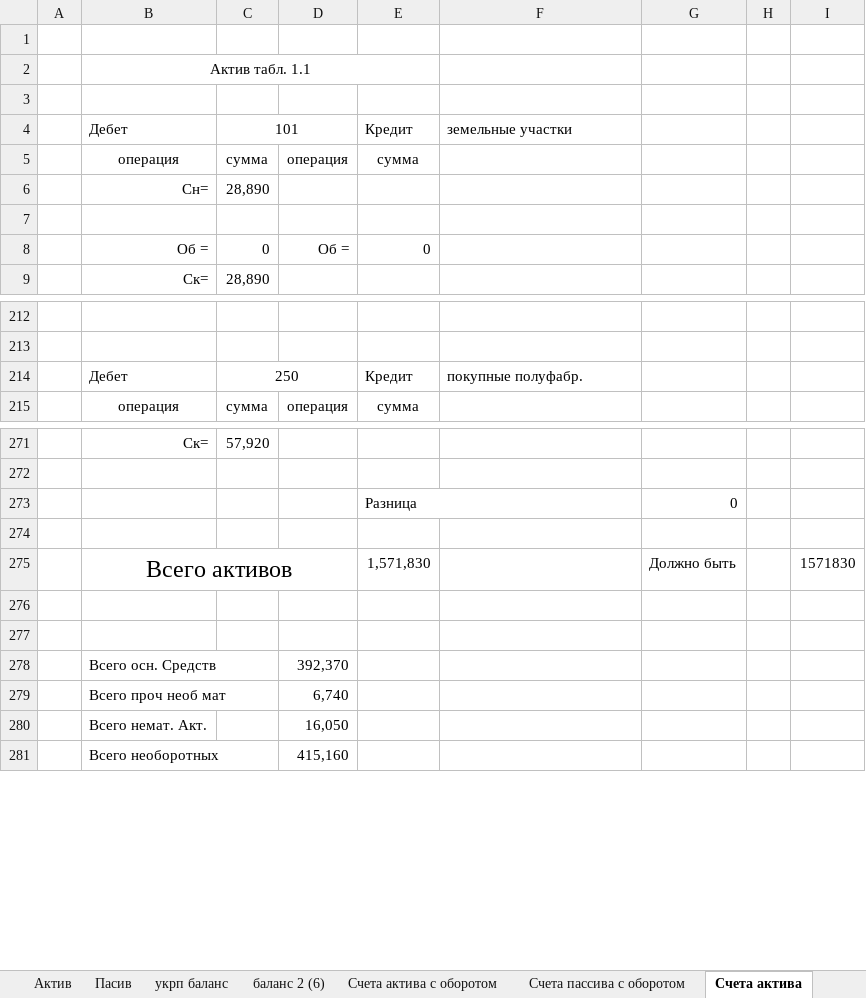
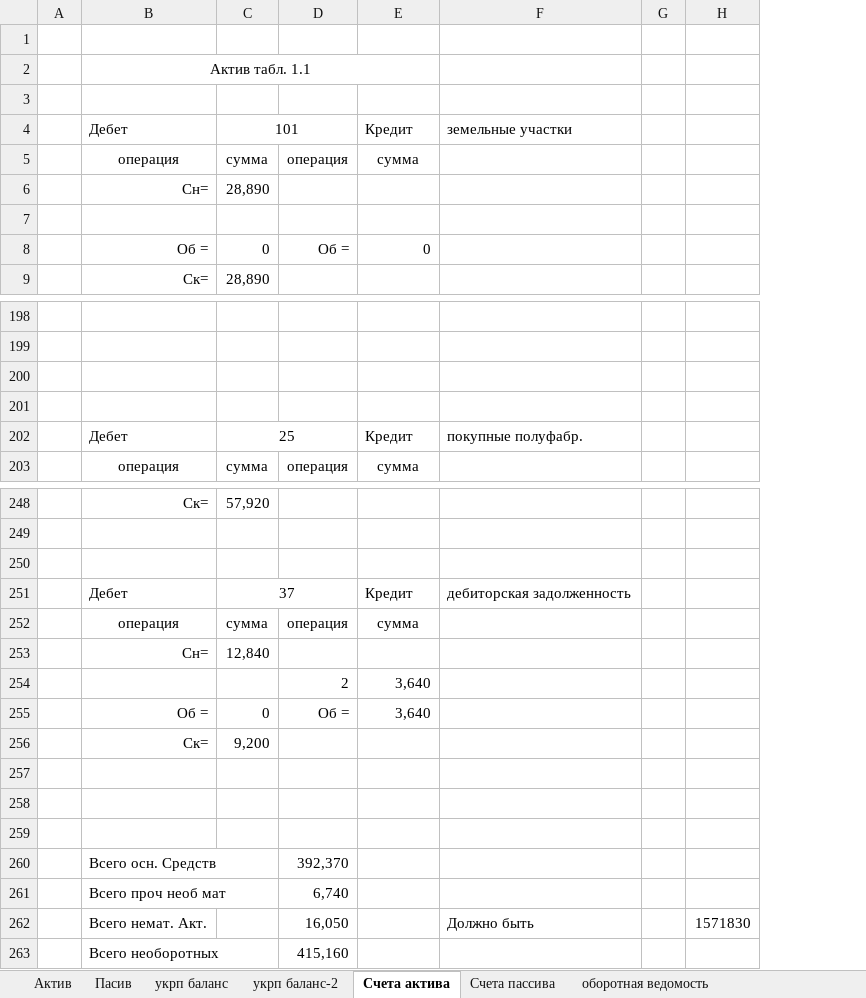
Before and after one commit to Antis28/Institute, an Excel workbook: Контрольные на 4-й семестр/Финансовый учет/Контрольная/расчте.xlsx, sheet Счета актива, drawn as a sheet; only a part is shown, gaps mark what is left out; values as stored, in another font and other column widths than the file's, no borders; removed rows and columns are numbered as before the commit, all else as after; the diff covers the shown part only; the diff names each change by its address in the sheet, - before the commit and + after, or states it on an @@ line.

Commit message:
fix счета активов

```diff
--- a/Контрольные на 4-й семестр/Финансовый учет/Контрольная/расчте.xlsx (sheet Счета актива)
+++ b/Контрольные на 4-й семестр/Финансовый учет/Контрольная/расчте.xlsx (sheet Счета актива)
-sheet tab: баланс 2 (6)
+sheet tab: укрп баланс-2
-sheet tab: Счета актива с оборотом
-sheet tab: Счета пассива с оборотом
-column G, row 275: Должно быть
+row 200: (empty)
+row 201: (empty)
-C202: 250
+C202: 25
-row 273:  |  |  |  | Разница |  | 0
+row 251:  | Дебет | 37 |  | Кредит | дебиторская задолженность
@@ row 103 moved to row 252: операция @@
@@ row 131 moved to row 253: Сн= @@
@@ row 132 moved to row 254: 2 @@
@@ row 133 moved to row 255: Об = @@
+row 256:  | Ск= | 9,200
-row 257:  | Всего активов |  |  | 1,571,830 |  | Должно быть |  | 1571830
+row 257: (empty)
-B275:D275 merged
-F262: (empty)
+F262: Должно быть
-H262: (empty)
+H262: 1571830
```
Also changed, not shown: 7 added rows, 28 removed rows, 3 moved rows and 7 edited cells elsewhere in this sheet, sheet оборотная ведомость, sheet укрп баланс-2, formulas that keep their value.
